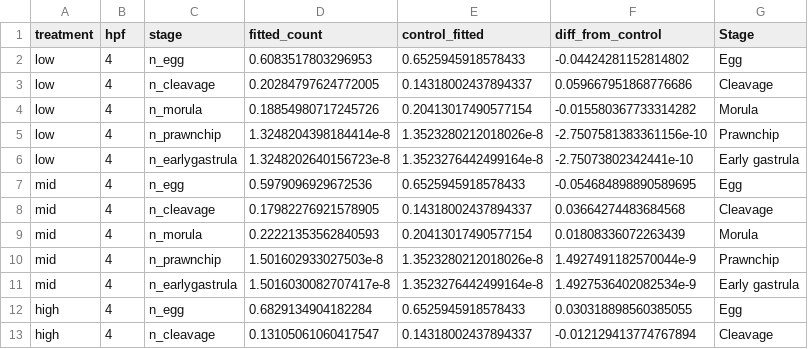
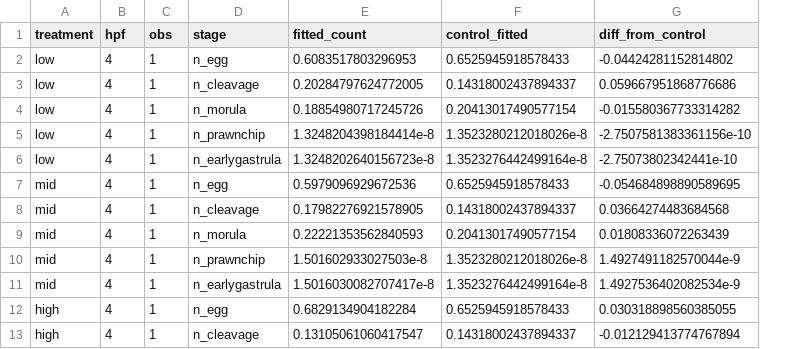
Before and after one commit to sarahtanja/coral-embryo-scope, a CSV file: output/dataframes/diff_from_control_counts.csv, drawn as a sheet; only a part is shown; removed rows and columns are numbered as before the commit, all else as after; the diff names each change by its address in the sheet, - before the commit and + after, or states it on an @@ line.

```diff
--- a/output/dataframes/diff_from_control_counts.csv
+++ b/output/dataframes/diff_from_control_counts.csv
+column C (obs), rows 2-13: all 1
-column G (Stage), rows 2-13: Egg | Cleavage | Morula | Prawnchip | Early gastrula | Egg | Cleavage | Morula | Prawnchip | Early gastrula | Egg | Cleavage
```
Also changed, not shown: output/tables/table_survival_summary.csv, 24 other files.
